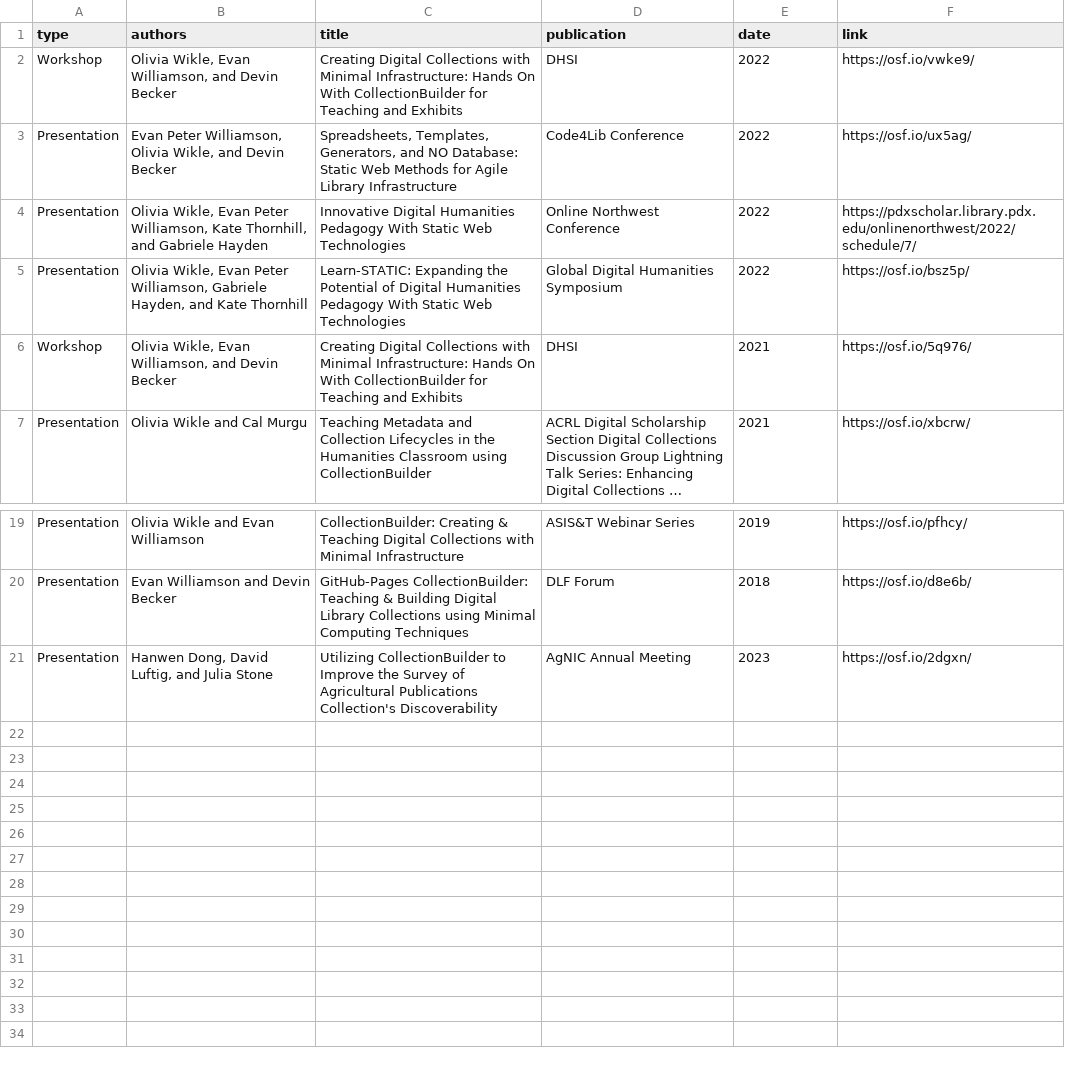
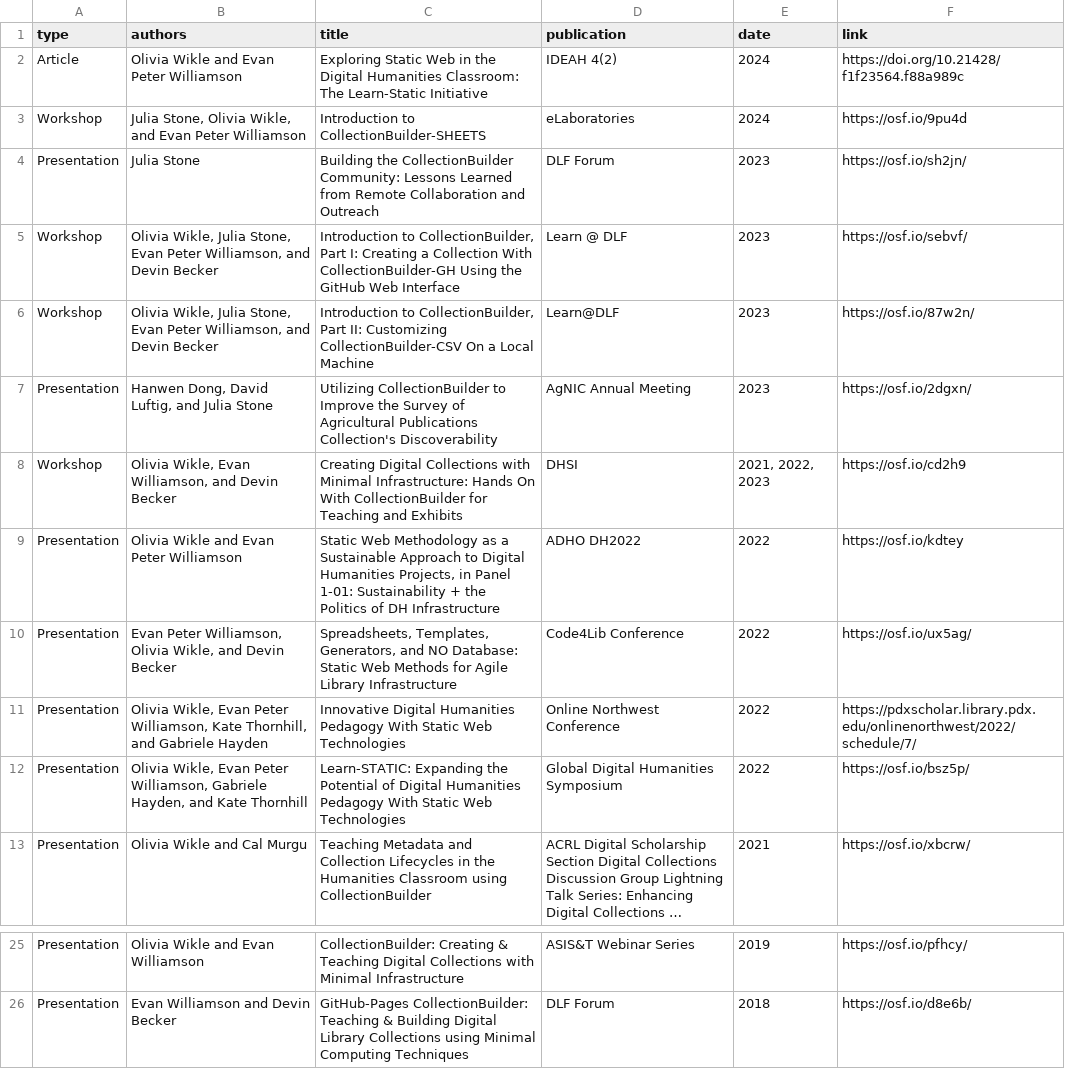
Before and after one commit to CollectionBuilder/collectionbuilder.github.io, a CSV file: _data/cb-publications.csv, drawn as a sheet; only a part is shown, gaps mark what is left out; long unchanged cells end in …; removed rows and columns are numbered as before the commit, all else as after; the diff names each change by its address in the sheet, - before the commit and + after, or states it on an @@ line.

Commit message:
update publications

```diff
--- a/_data/cb-publications.csv
+++ b/_data/cb-publications.csv
+row 2: Article | Olivia Wikle and Evan Peter Williamson | Exploring Static Web in the Digital Humanities Classroom: The Learn-Static Initiative | IDEAH 4(2) | 2024 | https://doi.org/10.21428/f1f23564.f88a989c
+row 3: Workshop | Julia Stone, Olivia Wikle, and Evan Peter Williamson | Introduction to CollectionBuilder-SHEETS | eLaboratories | 2024 | https://osf.io/9pu4d
+row 4: Presentation | Julia Stone | Building the CollectionBuilder Community: Lessons Learned from Remote Collaboration and Outreach | DLF Forum | 2023 | https://osf.io/sh2jn/
+row 5: Workshop | Olivia Wikle, Julia Stone, Evan Peter Williamson, and Devin Becker | Introduction to CollectionBuilder, Part I: Creating a Collection With CollectionBuilder-GH Using the GitHub Web Interface | Learn @ DLF | 2023 | https://osf.io/sebvf/
+row 6: Workshop | Olivia Wikle, Julia Stone, Evan Peter Williamson, and Devin Becker | Introduction to CollectionBuilder, Part II: Customizing CollectionBuilder-CSV On a Local Machine | Learn@DLF | 2023 | https://osf.io/87w2n/
@@ row 21 moved to row 7: Presentation @@
-E8 (date): 2022
+E8 (date): 2021, 2022, 2023
-F8 (link): https://osf.io/vwke9/
+F8 (link): https://osf.io/cd2h9
+row 9: Presentation | Olivia Wikle and Evan Peter Williamson | Static Web Methodology as a Sustainable Approach to Digital Humanities Projects, in Panel 1-01: Sustainability + the Politics of DH Infrastructure | ADHO DH2022 | 2022 | https://osf.io/kdtey
-row 6: Workshop | Olivia Wikle, Evan Williamson, and Devin Becker | Creating Digital Collections with Minimal Infrastructure: Hands On With CollectionBuilder for Teaching and Exhibits | DHSI | 2021 | https://osf.io/5q976/
```
